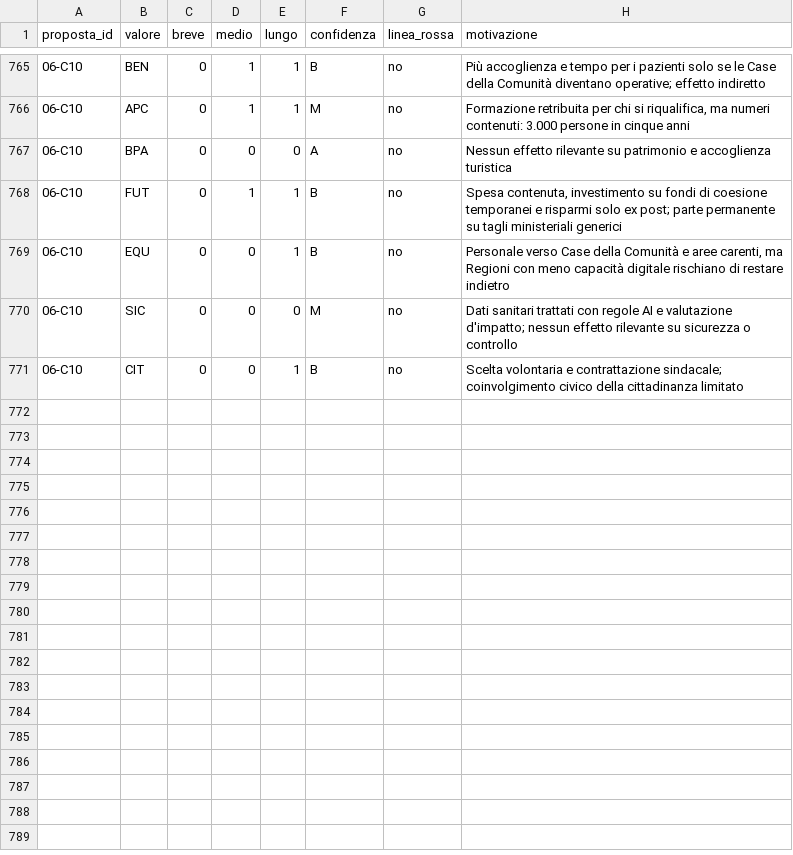
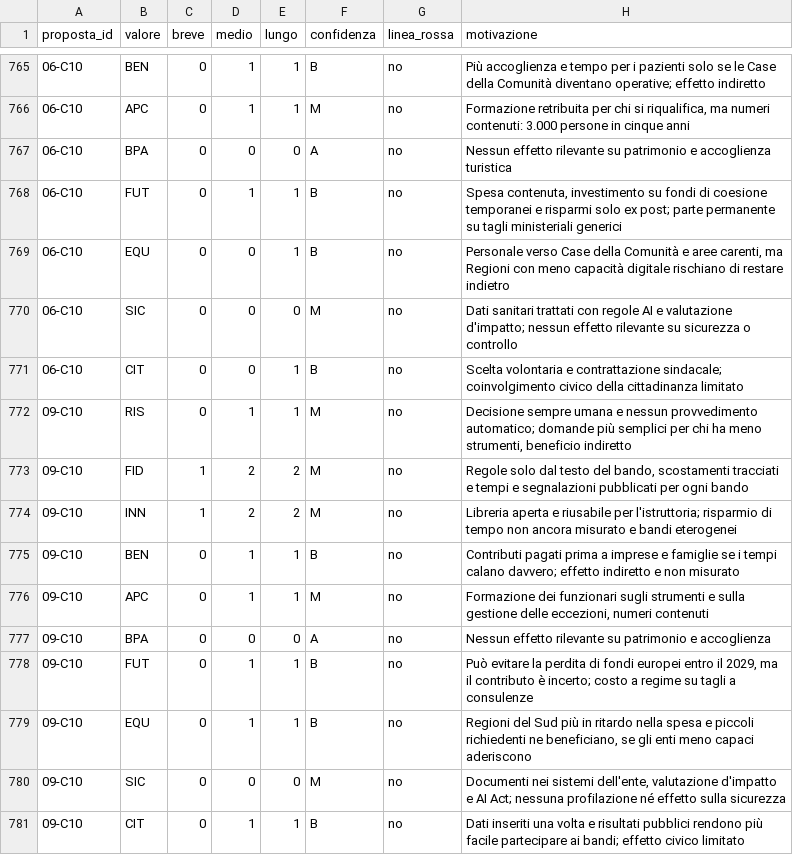
Before and after one commit to FabioDeLuca1977/governai, a CSV file: motore/punteggi_A.csv, drawn as a sheet; only a part is shown, gaps mark what is left out; the diff names each change by its address in the sheet, - before the commit and + after, or states it on an @@ line.

```diff
--- a/motore/punteggi_A.csv
+++ b/motore/punteggi_A.csv
+row 772: 09-C10 | RIS | 0 | 1 | 1 | M | no | Decisione sempre umana e nessun provvedimento automatico; domande più semplici per chi ha meno strumenti, beneficio indiretto
+row 773: 09-C10 | FID | 1 | 2 | 2 | M | no | Regole solo dal testo del bando, scostamenti tracciati e tempi e segnalazioni pubblicati per ogni bando
+row 774: 09-C10 | INN | 1 | 2 | 2 | M | no | Libreria aperta e riusabile per l'istruttoria; risparmio di tempo non ancora misurato e bandi eterogenei
+row 775: 09-C10 | BEN | 0 | 1 | 1 | B | no | Contributi pagati prima a imprese e famiglie se i tempi calano davvero; effetto indiretto e non misurato
+row 776: 09-C10 | APC | 0 | 1 | 1 | M | no | Formazione dei funzionari sugli strumenti e sulla gestione delle eccezioni, numeri contenuti
+row 777: 09-C10 | BPA | 0 | 0 | 0 | A | no | Nessun effetto rilevante su patrimonio e accoglienza
+row 778: 09-C10 | FUT | 0 | 1 | 1 | B | no | Può evitare la perdita di fondi europei entro il 2029, ma il contributo è incerto; costo a regime su tagli a consulenze
+row 779: 09-C10 | EQU | 0 | 1 | 1 | B | no | Regioni del Sud più in ritardo nella spesa e piccoli richiedenti ne beneficiano, se gli enti meno capaci aderiscono
+row 780: 09-C10 | SIC | 0 | 0 | 0 | M | no | Documenti nei sistemi dell'ente, valutazione d'impatto e AI Act; nessuna profilazione né effetto sulla sicurezza
+row 781: 09-C10 | CIT | 0 | 1 | 1 | B | no | Dati inseriti una volta e risultati pubblici rendono più facile partecipare ai bandi; effetto civico limitato
```
Also changed, not shown: motore/punteggi_B.csv, motore/punteggi_C.csv, 32 other files.
